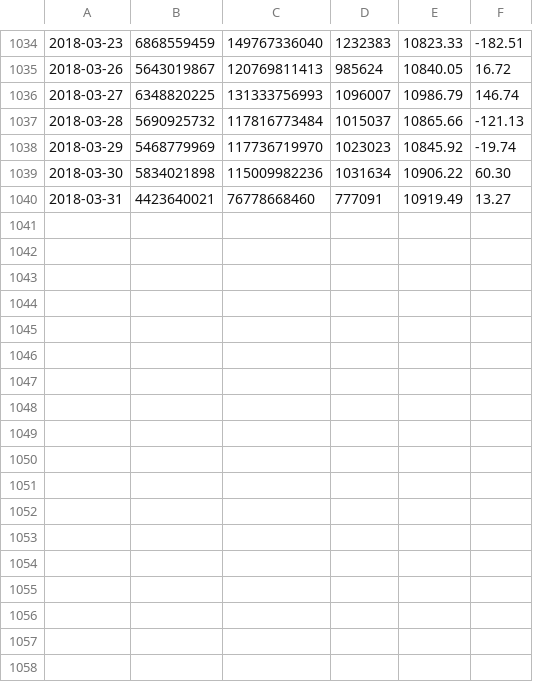
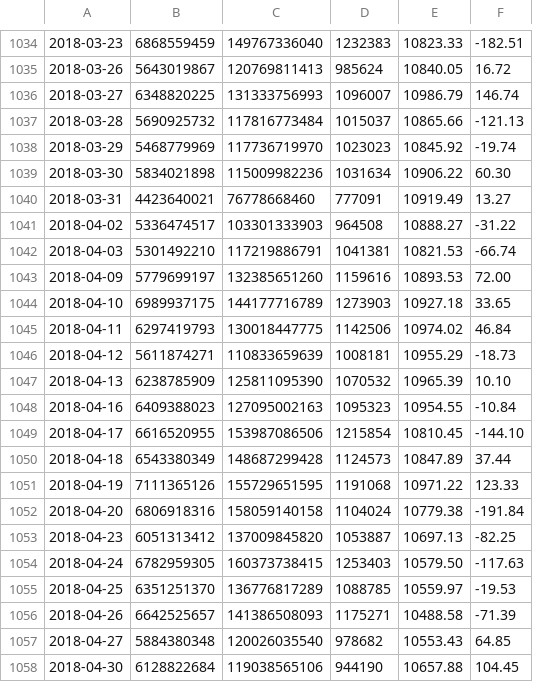
Before and after one commit to Everett6802/finance_dataset, a CSV file: 180414/market/taiwan_weighted_index_and_volume.csv (was 180414/market/stock_exchange_and_volume.csv), drawn as a sheet; only a part is shown, gaps mark what is left out; the diff names each change by its address in the sheet, - before the commit and + after, or states it on an @@ line.

Commit message:
Update dataset

```diff
--- a/180414/market/stock_exchange_and_volume.csv
+++ b/180414/market/taiwan_weighted_index_and_volume.csv
+row 1041: 2018-04-02 | 5336474517 | 103301333903 | 964508 | 10888.27 | -31.22
+row 1042: 2018-04-03 | 5301492210 | 117219886791 | 1041381 | 10821.53 | -66.74
+row 1043: 2018-04-09 | 5779699197 | 132385651260 | 1159616 | 10893.53 | 72.00
+row 1044: 2018-04-10 | 6989937175 | 144177716789 | 1273903 | 10927.18 | 33.65
+row 1045: 2018-04-11 | 6297419793 | 130018447775 | 1142506 | 10974.02 | 46.84
+row 1046: 2018-04-12 | 5611874271 | 110833659639 | 1008181 | 10955.29 | -18.73
+row 1047: 2018-04-13 | 6238785909 | 125811095390 | 1070532 | 10965.39 | 10.10
+row 1048: 2018-04-16 | 6409388023 | 127095002163 | 1095323 | 10954.55 | -10.84
+row 1049: 2018-04-17 | 6616520955 | 153987086506 | 1215854 | 10810.45 | -144.10
+row 1050: 2018-04-18 | 6543380349 | 148687299428 | 1124573 | 10847.89 | 37.44
+row 1051: 2018-04-19 | 7111365126 | 155729651595 | 1191068 | 10971.22 | 123.33
+row 1052: 2018-04-20 | 6806918316 | 158059140158 | 1104024 | 10779.38 | -191.84
+row 1053: 2018-04-23 | 6051313412 | 137009845820 | 1053887 | 10697.13 | -82.25
+row 1054: 2018-04-24 | 6782959305 | 160373738415 | 1253403 | 10579.50 | -117.63
+row 1055: 2018-04-25 | 6351251370 | 136776817289 | 1088785 | 10559.97 | -19.53
+row 1056: 2018-04-26 | 6642525657 | 141386508093 | 1175271 | 10488.58 | -71.39
+row 1057: 2018-04-27 | 5884380348 | 120026035540 | 978682 | 10553.43 | 64.85
+row 1058: 2018-04-30 | 6128822684 | 119038565106 | 944190 | 10657.88 | 104.45
```
Also changed, not shown: 3 other files.
